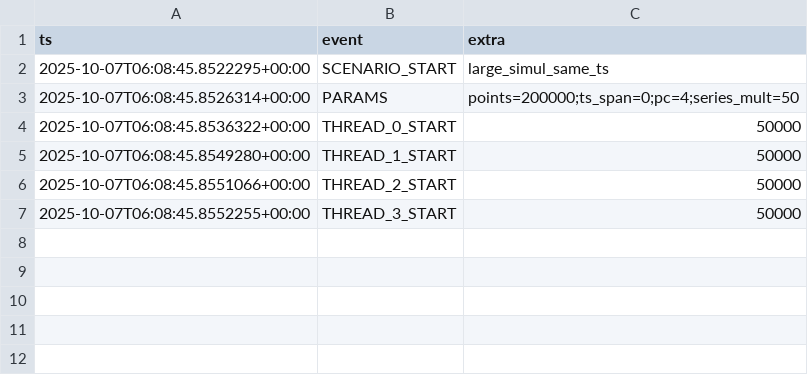
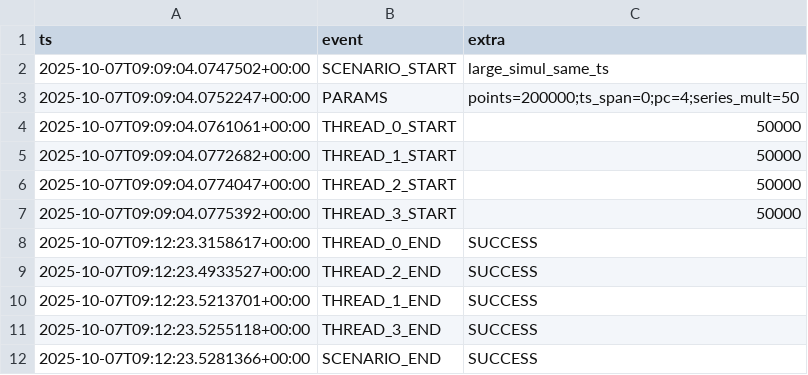
Before and after one commit to osamax2/influxdb_3_measurement-lab-docker, a CSV file: logs/workload/run.csv, drawn as a sheet.

```diff
--- a/logs/workload/run.csv
+++ b/logs/workload/run.csv
@@ -1,7 +1,12 @@
 ts,event,extra
-2025-10-07T06:08:45.8522295+00:00,SCENARIO_START,large_simul_same_ts
-2025-10-07T06:08:45.8526314+00:00,PARAMS,points=200000;ts_span=0;pc=4;series_mult=50
-2025-10-07T06:08:45.8536322+00:00,THREAD_0_START,50000
-2025-10-07T06:08:45.8549280+00:00,THREAD_1_START,50000
-2025-10-07T06:08:45.8551066+00:00,THREAD_2_START,50000
-2025-10-07T06:08:45.8552255+00:00,THREAD_3_START,50000
+2025-10-07T09:09:04.0747502+00:00,SCENARIO_START,large_simul_same_ts
+2025-10-07T09:09:04.0752247+00:00,PARAMS,points=200000;ts_span=0;pc=4;series_mult=50
+2025-10-07T09:09:04.0761061+00:00,THREAD_0_START,50000
+2025-10-07T09:09:04.0772682+00:00,THREAD_1_START,50000
+2025-10-07T09:09:04.0774047+00:00,THREAD_2_START,50000
+2025-10-07T09:09:04.0775392+00:00,THREAD_3_START,50000
+2025-10-07T09:12:23.3158617+00:00,THREAD_0_END,SUCCESS
+2025-10-07T09:12:23.4933527+00:00,THREAD_2_END,SUCCESS
+2025-10-07T09:12:23.5213701+00:00,THREAD_1_END,SUCCESS
+2025-10-07T09:12:23.5255118+00:00,THREAD_3_END,SUCCESS
+2025-10-07T09:12:23.5281366+00:00,SCENARIO_END,SUCCESS
```
Also changed, not shown: 8 other files.
